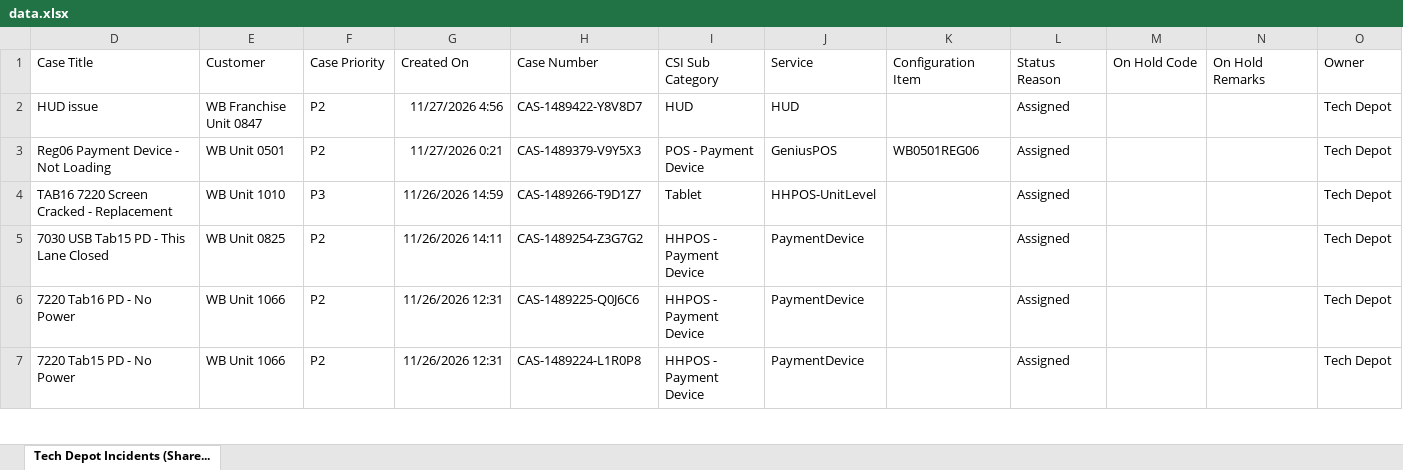
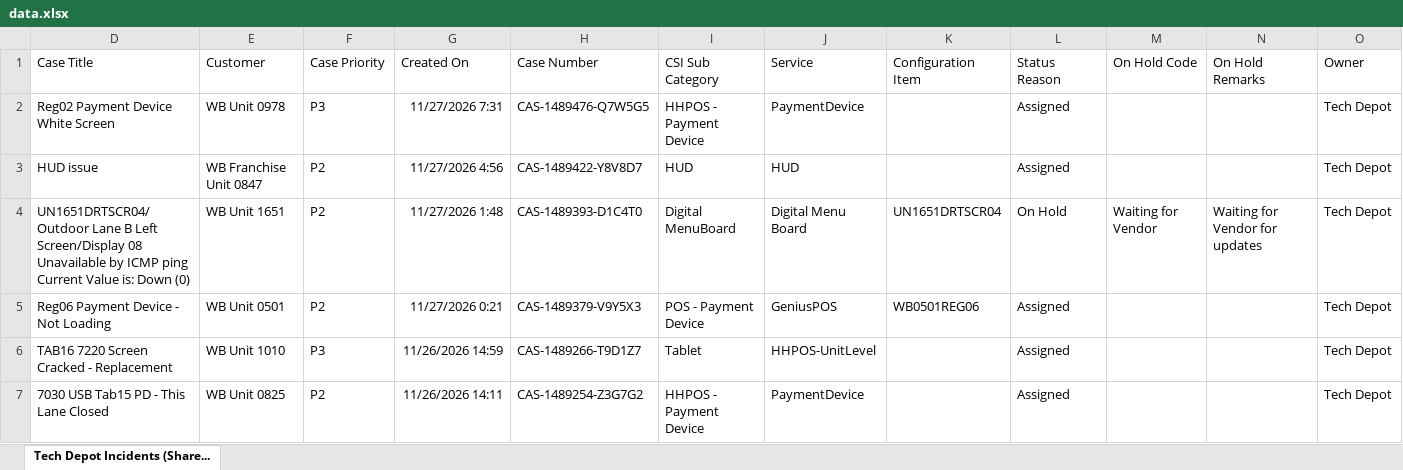
Before and after one commit to lcee210/tech-depot-hud, an Excel workbook: data.xlsx, sheet Tech Depot Incidents (Share..., drawn as a sheet; only a part is shown; the shorter side is filled out with more unchanged rows; values as stored, in another font and other column widths than the file's, no borders; table styles not drawn; the diff names each change by its address in the sheet, - before the commit and + after, or states it on an @@ line.

```diff
--- a/data.xlsx (sheet Tech Depot Incidents (Share...)
+++ b/data.xlsx (sheet Tech Depot Incidents (Share...)
+row 2: Reg02 Payment Device White Screen | WB Unit 0978 | P3 | 11/27/2026 7:31 | CAS-1489476-Q7W5G5 | HHPOS - Payment Device | PaymentDevice |  | Assigned |  |  | Tech Depot
+row 4: UN1651DRTSCR04/Outdoor Lane B Left Screen/Display 08 Unavailable by ICMP ping Current Value is: Down (0) | WB Unit 1651 | P2 | 11/27/2026 1:48 | CAS-1489393-D1C4T0 | Digital MenuBoard | Digital Menu Board | UN1651DRTSCR04 | On Hold | Waiting for Vendor | Waiting for Vendor for updates | Tech Depot
```
Also changed, not shown: hidden cells, projects.xlsx, 1 other file.
